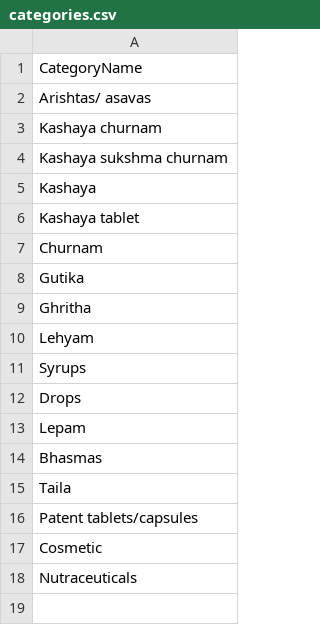
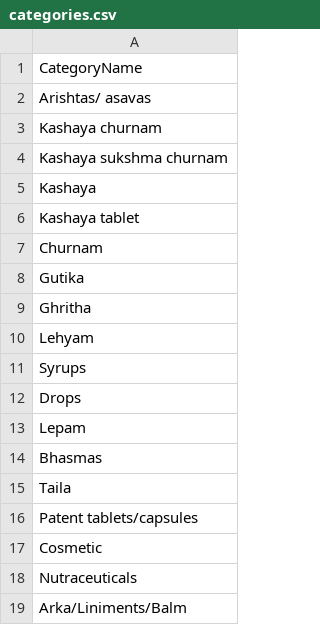
Before and after one commit to codewithmonk/clinic-management, a CSV file: core/resources/categories.csv, drawn as a sheet.

Commit message:
modification to pms

```diff
--- a/core/resources/categories.csv
+++ b/core/resources/categories.csv
@@ -18 +18,2 @@ Cosmetic
 Nutraceuticals
+Arka/Liniments/Balm
```
